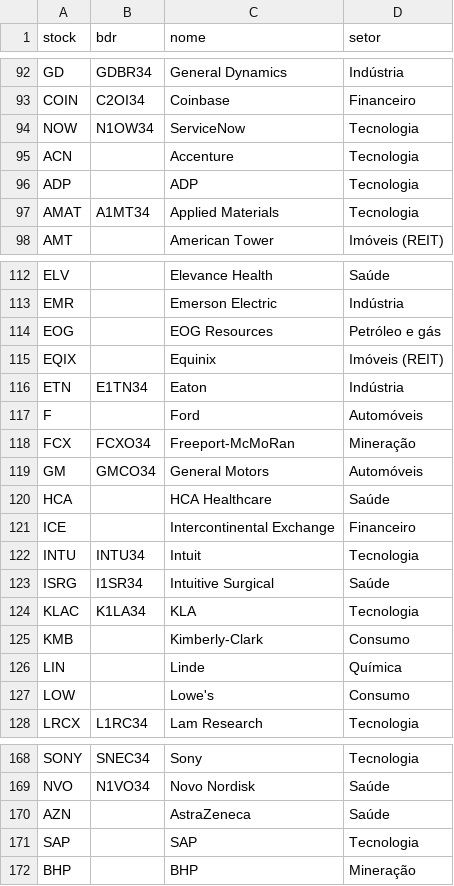
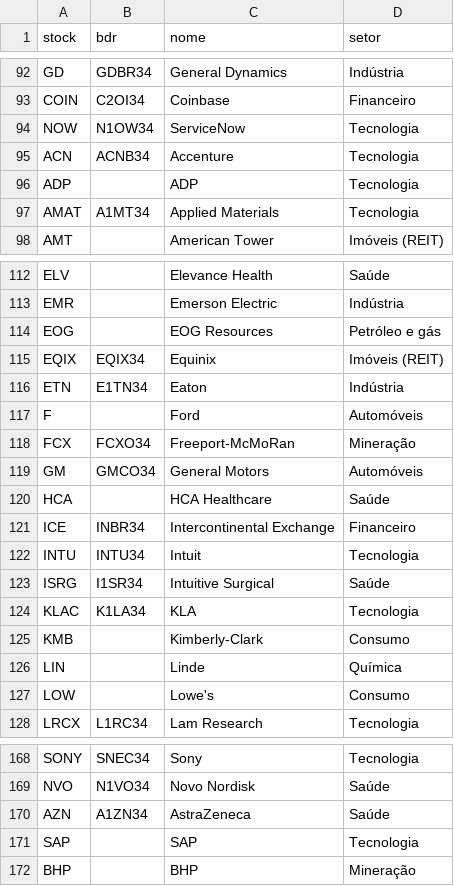
Before and after one commit to GeffMB/radar-b3, a CSV file: listas/exterior.csv, drawn as a sheet; only a part is shown, gaps mark what is left out; the diff covers the shown part only.

```diff
--- a/listas/exterior.csv
+++ b/listas/exterior.csv
@@ -94,3 +94,3 @@ COIN;C2OI34;Coinbase;Financeiro
 NOW;N1OW34;ServiceNow;Tecnologia
-ACN;;Accenture;Tecnologia
+ACN;ACNB34;Accenture;Tecnologia
 ADP;;ADP;Tecnologia
@@ -114,3 +114,3 @@ EMR;;Emerson Electric;Indústria
 EOG;;EOG Resources;Petróleo e gás
-EQIX;;Equinix;Imóveis (REIT)
+EQIX;EQIX34;Equinix;Imóveis (REIT)
 ETN;E1TN34;Eaton;Indústria
@@ -120,3 +120,3 @@ GM;GMCO34;General Motors;Automóveis
 HCA;;HCA Healthcare;Saúde
-ICE;;Intercontinental Exchange;Financeiro
+ICE;INBR34;Intercontinental Exchange;Financeiro
 INTU;INTU34;Intuit;Tecnologia
@@ -169,3 +169,3 @@ SONY;SNEC34;Sony;Tecnologia
 NVO;N1VO34;Novo Nordisk;Saúde
-AZN;;AstraZeneca;Saúde
+AZN;A1ZN34;AstraZeneca;Saúde
 SAP;;SAP;Tecnologia
```
Also changed, not shown: 18 added rows and 2 edited cells elsewhere in this file, listas/etfs.csv, listas/fiis.csv, 2 other files.
